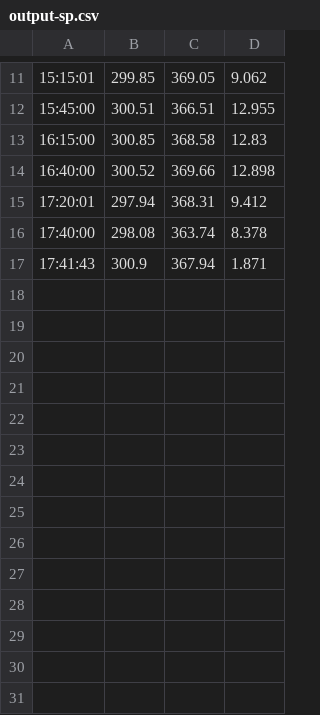
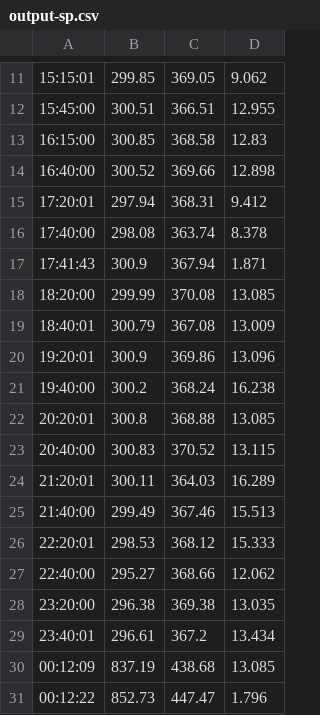
Before and after one commit to h0lik/speedtest, a CSV file: output-sp.csv, drawn as a sheet; only a part is shown, gaps mark what is left out; the diff names each change by its address in the sheet, - before the commit and + after, or states it on an @@ line.

```diff
--- a/output-sp.csv
+++ b/output-sp.csv
+row 18: 18:20:00 | 299.99 | 370.08 | 13.085
+row 19: 18:40:01 | 300.79 | 367.08 | 13.009
+row 20: 19:20:01 | 300.9 | 369.86 | 13.096
+row 21: 19:40:00 | 300.2 | 368.24 | 16.238
+row 22: 20:20:01 | 300.8 | 368.88 | 13.085
+row 23: 20:40:00 | 300.83 | 370.52 | 13.115
+row 24: 21:20:01 | 300.11 | 364.03 | 16.289
+row 25: 21:40:00 | 299.49 | 367.46 | 15.513
+row 26: 22:20:01 | 298.53 | 368.12 | 15.333
+row 27: 22:40:00 | 295.27 | 368.66 | 12.062
+row 28: 23:20:00 | 296.38 | 369.38 | 13.035
+row 29: 23:40:01 | 296.61 | 367.2 | 13.434
+row 30: 00:12:09 | 837.19 | 438.68 | 13.085
+row 31: 00:12:22 | 852.73 | 447.47 | 1.796
```
Also changed, not shown: 2 other files.
